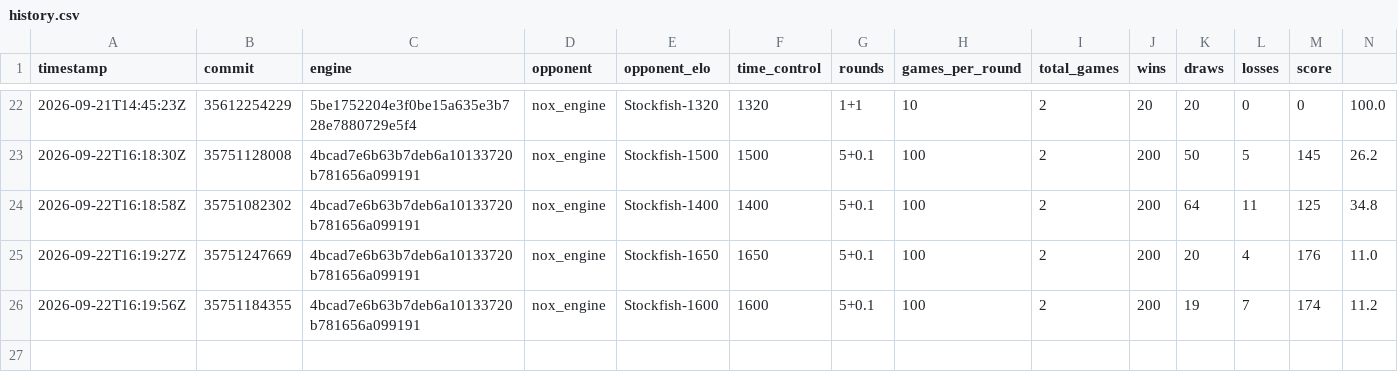
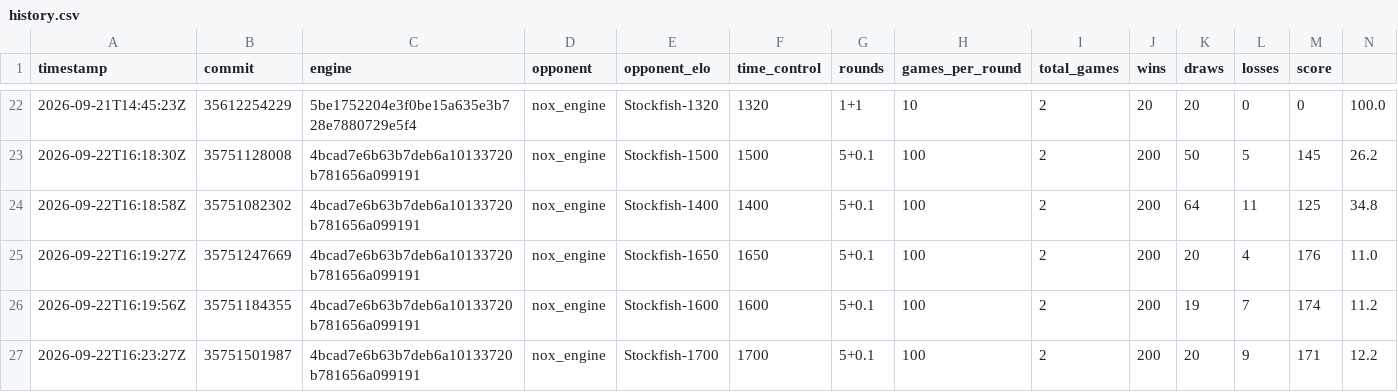
Before and after one commit to NoxiousTab/nox_engine, a CSV file: benchmarks/history.csv, drawn as a sheet; only a part is shown, gaps mark what is left out; the diff names each change by its address in the sheet, - before the commit and + after, or states it on an @@ line.

```diff
--- a/benchmarks/history.csv
+++ b/benchmarks/history.csv
+row 27: 2026-09-22T16:23:27Z | 35751501987 | 4bcad7e6b63b7deb6a10133720b781656a099191 | nox_engine | Stockfish-1700 | 1700 | 5+0.1 | 100 | 2 | 200 | 20 | 9 | 171 | 12.2
```
